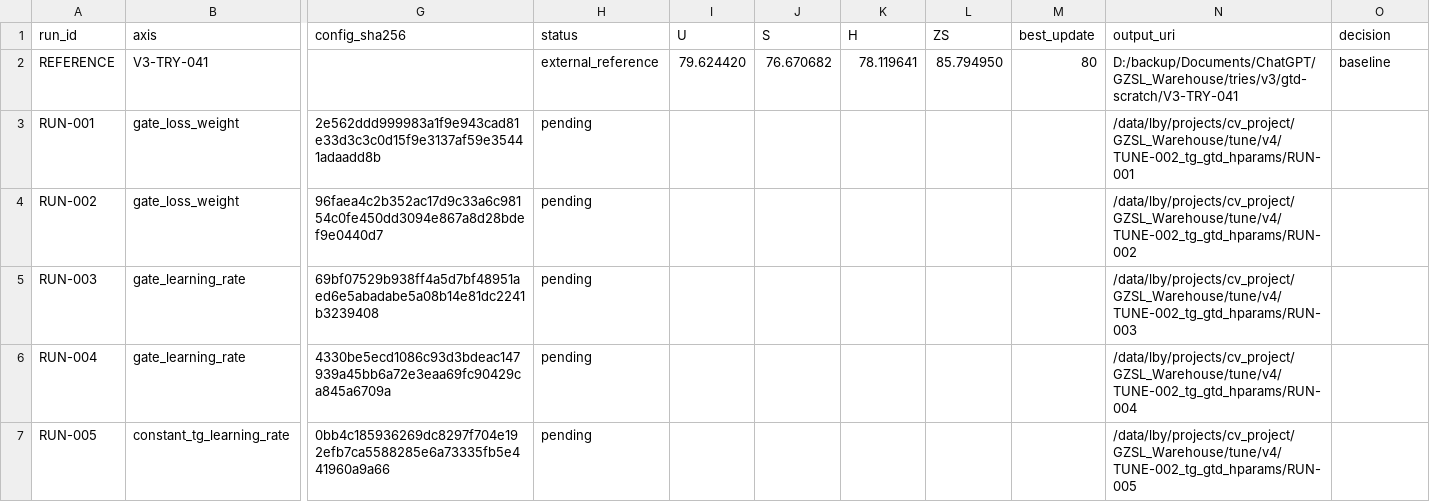
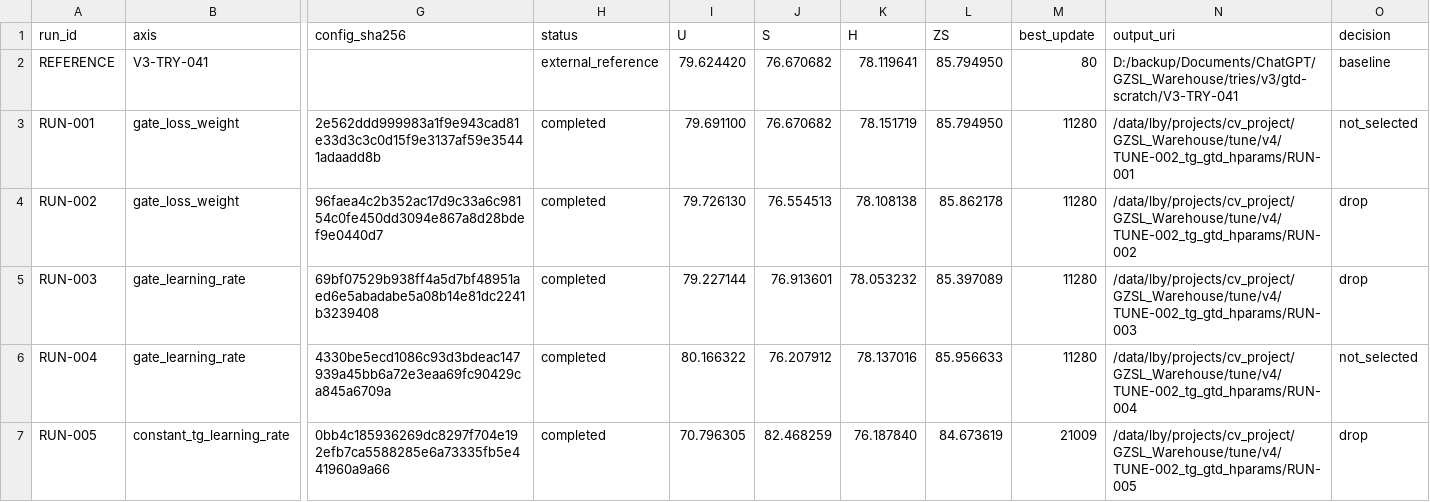
Before and after one commit to GetlotMoney/gzsl-paper, a CSV file: experiments/v4/tune/TUNE-002_tg_gtd_hparams/PARAMETER_MATRIX.csv, drawn as a sheet; only a part is shown, gaps mark what is left out; the diff covers the shown part only; the diff names each change by its address in the sheet, - before the commit and + after, or states it on an @@ line.

```diff
--- a/experiments/v4/tune/TUNE-002_tg_gtd_hparams/PARAMETER_MATRIX.csv
+++ b/experiments/v4/tune/TUNE-002_tg_gtd_hparams/PARAMETER_MATRIX.csv
-H3:H7 (status): pending
+H3:H7 (status): completed
-I3 (U): (empty)
+I3 (U): 79.691100
-J3 (S): (empty)
+J3 (S): 76.670682
-K3 (H): (empty)
+K3 (H): 78.151719
-L3 (ZS): (empty)
+L3 (ZS): 85.794950
-M3:M6 (best_update): (empty)
+M3:M6 (best_update): 11280
-O3 (decision): (empty)
+O3 (decision): not_selected
-I4 (U): (empty)
+I4 (U): 79.726130
-J4 (S): (empty)
+J4 (S): 76.554513
-K4 (H): (empty)
+K4 (H): 78.108138
-L4 (ZS): (empty)
+L4 (ZS): 85.862178
-O4:O5 (decision): (empty)
+O4:O5 (decision): drop
-I5 (U): (empty)
+I5 (U): 79.227144
-J5 (S): (empty)
+J5 (S): 76.913601
-K5 (H): (empty)
+K5 (H): 78.053232
-L5 (ZS): (empty)
+L5 (ZS): 85.397089
-I6 (U): (empty)
+I6 (U): 80.166322
-J6 (S): (empty)
+J6 (S): 76.207912
-K6 (H): (empty)
+K6 (H): 78.137016
-L6 (ZS): (empty)
+L6 (ZS): 85.956633
-O6 (decision): (empty)
+O6 (decision): not_selected
-I7 (U): (empty)
+I7 (U): 70.796305
-J7 (S): (empty)
+J7 (S): 82.468259
-K7 (H): (empty)
+K7 (H): 76.187840
-L7 (ZS): (empty)
+L7 (ZS): 84.673619
-M7 (best_update): (empty)
+M7 (best_update): 21009
-O7 (decision): (empty)
+O7 (decision): drop
```
Also changed, not shown: 21 edited cells elsewhere in this file, 2 other files.
